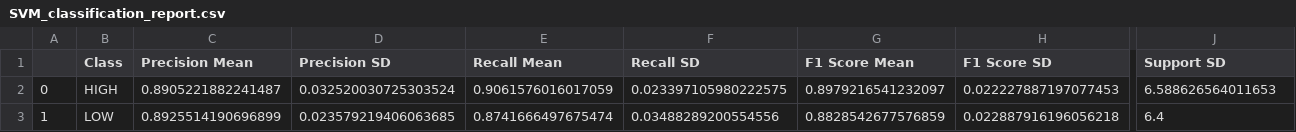
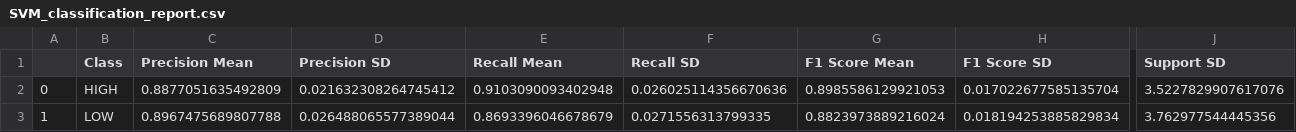
Before and after one commit to samuel-boobier/ML-MOFs, a CSV file: ML_MOFs/Results/ML_results/Classification/SVM_classification_report.csv, drawn as a sheet; only a part is shown, gaps mark what is left out; the diff covers the shown part only; the diff names each change by its address in the sheet, - before the commit and + after, or states it on an @@ line.

```diff
--- a/ML_MOFs/Results/ML_results/Classification/SVM_classification_report.csv
+++ b/ML_MOFs/Results/ML_results/Classification/SVM_classification_report.csv
-C2 (Precision Mean): 0.8905221882241487
+C2 (Precision Mean): 0.8877051635492809
-D2 (Precision SD): 0.032520030725303524
+D2 (Precision SD): 0.021632308264745412
-E2 (Recall Mean): 0.9061576016017059
+E2 (Recall Mean): 0.9103090093402948
-F2 (Recall SD): 0.023397105980222575
+F2 (Recall SD): 0.026025114356670636
-G2 (F1 Score Mean): 0.8979216541232097
+G2 (F1 Score Mean): 0.8985586129921053
-H2 (F1 Score SD): 0.022227887197077453
+H2 (F1 Score SD): 0.017022677585135704
-J2 (Support SD): 6.588626564011653
+J2 (Support SD): 3.5227829907617076
-C3 (Precision Mean): 0.8925514190696899
+C3 (Precision Mean): 0.8967475689807788
-D3 (Precision SD): 0.023579219406063685
+D3 (Precision SD): 0.026488065577389044
-E3 (Recall Mean): 0.8741666497675474
+E3 (Recall Mean): 0.8693396046678679
-F3 (Recall SD): 0.03488289200554556
+F3 (Recall SD): 0.0271556313799335
-G3 (F1 Score Mean): 0.8828542677576859
+G3 (F1 Score Mean): 0.8823973889216024
-H3 (F1 Score SD): 0.022887916196056218
+H3 (F1 Score SD): 0.018194253885829834
-J3 (Support SD): 6.4
+J3 (Support SD): 3.762977544445356
```
Also changed, not shown: 8 edited cells elsewhere in this file, ML_MOFs/Results/ML_results/Classification/KNN_classification_report.csv, ML_MOFs/Results/ML_results/Classification/KNN_predictions.csv, 17 other files.
